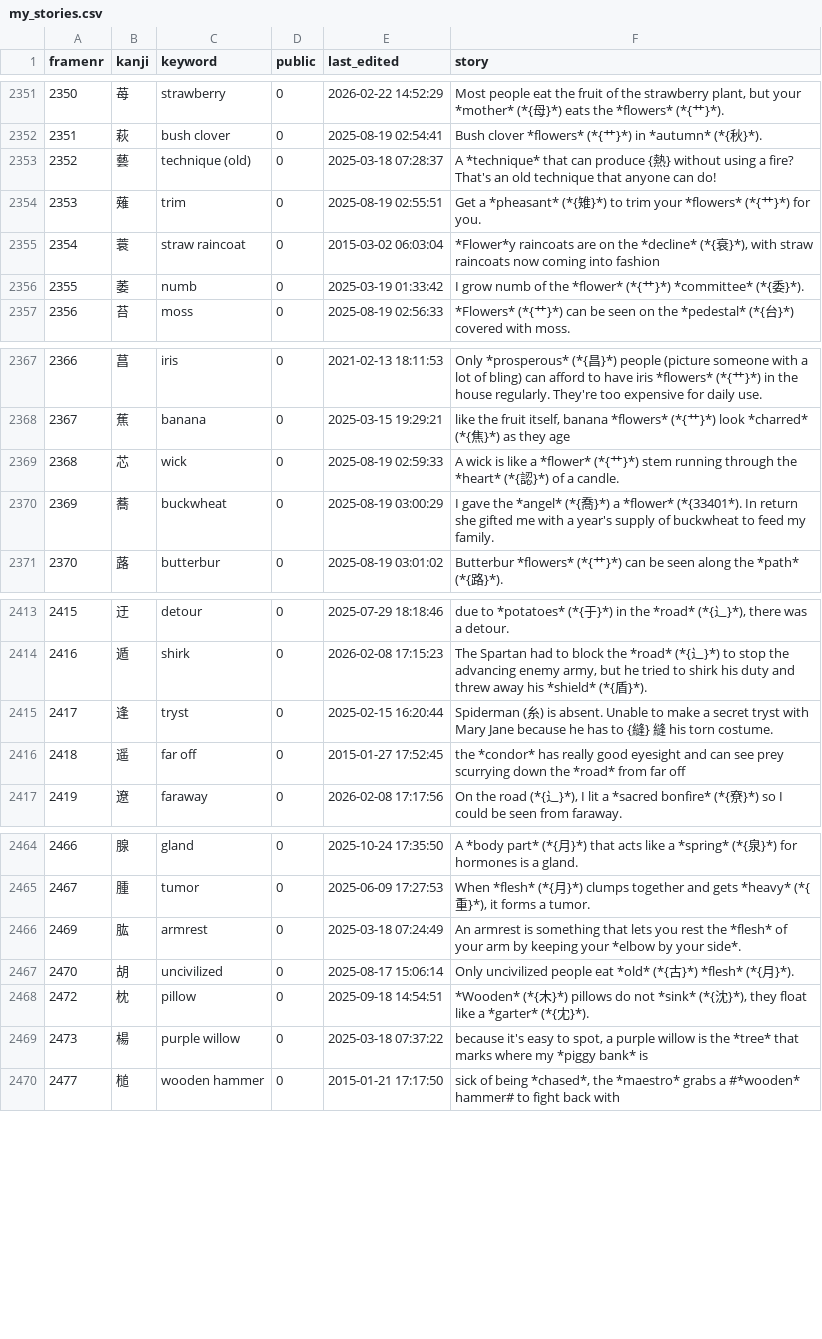
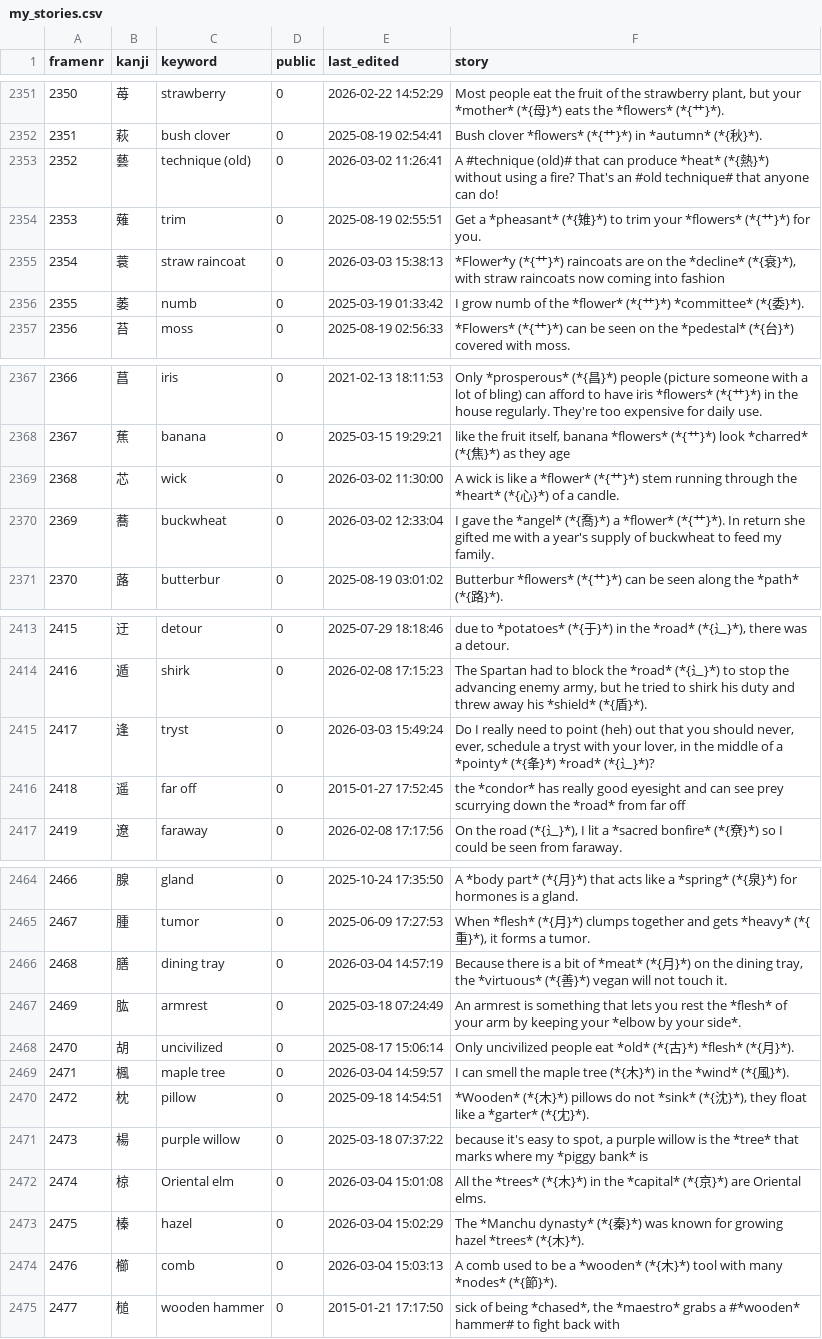
Before and after one commit to AntonioCarlini/japanese, a CSV file: external/my_stories.csv, drawn as a sheet; only a part is shown, gaps mark what is left out; the diff names each change by its address in the sheet, - before the commit and + after, or states it on an @@ line.

Commit message:
More updates from koohii.com, including fixing some missing stories
external/my_stories.csv: Updated stories from koohii.com.

data/kanji.data: Update some names to match koohii.com ...

scripts/FastKanji.rb: ... and update that fast-access script.

```diff
--- a/external/my_stories.csv
+++ b/external/my_stories.csv
-E2353 (last_edited): 2025-03-18 07:28:37
+E2353 (last_edited): 2026-03-02 11:26:41
-F2353 (story): A *technique* that can produce {熱} without using a fire? That's an old technique that anyone…
+F2353 (story): A #technique (old)# that can produce *heat* (*{熱}*) without using a fire? That's an #old technique# that anyone…
-E2355 (last_edited): 2015-03-02 06:03:04
+E2355 (last_edited): 2026-03-03 15:38:13
-F2355 (story): *Flower*y raincoats are…
+F2355 (story): *Flower*y (*{艹}*) raincoats are…
-E2369 (last_edited): 2025-08-19 02:59:33
+E2369 (last_edited): 2026-03-02 11:30:00
-F2369 (story): …*heart* (*{認}*) of…
+F2369 (story): …*heart* (*{心}*) of…
-E2370 (last_edited): 2025-08-19 03:00:29
+E2370 (last_edited): 2026-03-02 12:33:04
-F2370 (story): …a *flower* (*{33401*). In return…
+F2370 (story): …a *flower* (*{艹}*). In return…
-E2415 (last_edited): 2025-02-15 16:20:44
+E2415 (last_edited): 2026-03-03 15:49:24
-F2415 (story): Spiderman (糸) is absent. Unable to make a secret tryst with Mary Jane because he has to {縫} 縫 his torn costume.
+F2415 (story): Do I really need to point (heh) out that you should never, ever, schedule a tryst with your lover, in the middle of a *pointy* (*{夆}*) *road* (*{辶}*)?
+row 2466: 2468 | 膳 | dining tray | 0 | 2026-03-04 14:57:19 | Because there is a bit of *meat* (*{月}*) on the dining tray, the *virtuous* (*{善}*) vegan will not touch it.
+row 2469: 2471 | 楓 | maple tree | 0 | 2026-03-04 14:59:57 | I can smell the maple tree (*{木}*) in the *wind* (*{風}*).
+row 2472: 2474 | 椋 | Oriental elm | 0 | 2026-03-04 15:01:08 | All the *trees* (*{木}*) in the *capital* (*{京}*) are Oriental elms.
+row 2473: 2475 | 榛 | hazel | 0 | 2026-03-04 15:02:29 | The *Manchu dynasty* (*{秦}*) was known for growing hazel *trees* (*{木}*).
+row 2474: 2476 | 櫛 | comb | 0 | 2026-03-04 15:03:13 | A comb used to be a *wooden* (*{木}*) tool with many *nodes* (*{節}*).
```
Also changed, not shown: 2 other files.
